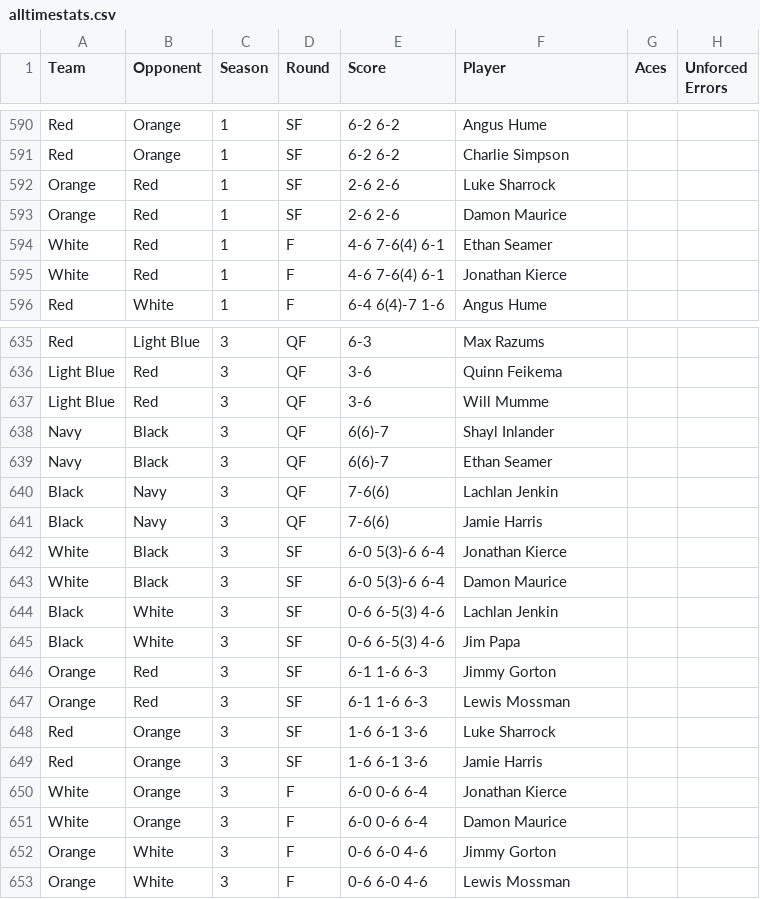
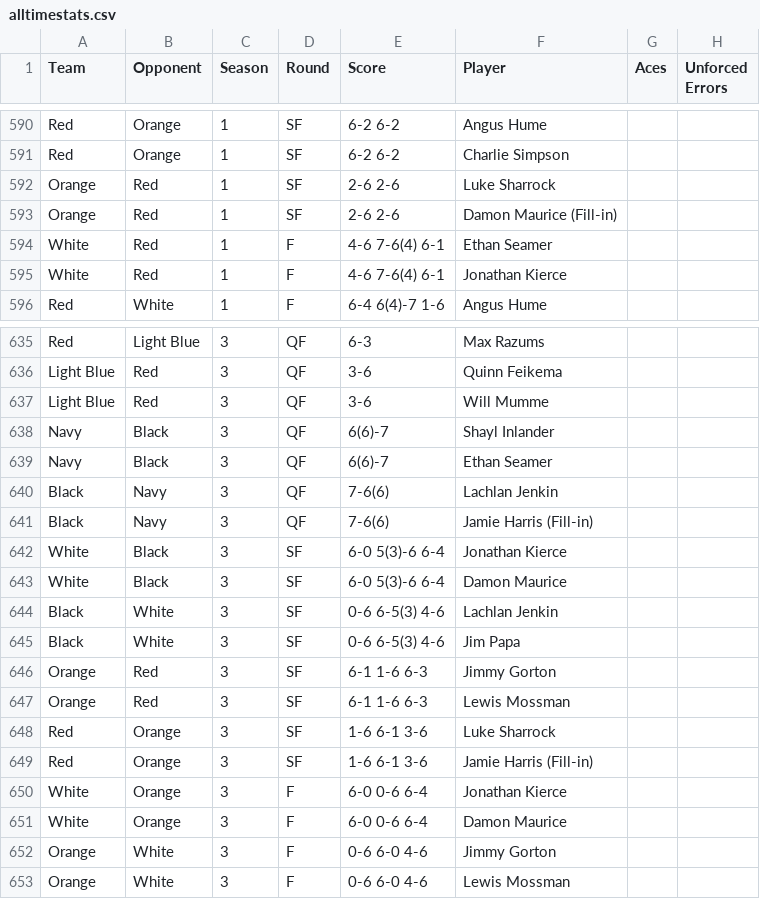
Before and after one commit to jono-kierce/tnt-website, a CSV file: data/alltimestats.csv, drawn as a sheet; only a part is shown, gaps mark what is left out; the diff names each change by its address in the sheet, - before the commit and + after, or states it on an @@ line.

```diff
--- a/data/alltimestats.csv
+++ b/data/alltimestats.csv
-F593 (Player): Damon Maurice
+F593 (Player): Damon Maurice (Fill-in)
-F641 (Player): Jamie Harris
+F641 (Player): Jamie Harris (Fill-in)
-F649 (Player): Jamie Harris
+F649 (Player): Jamie Harris (Fill-in)
```
Also changed, not shown: 8 other files.
